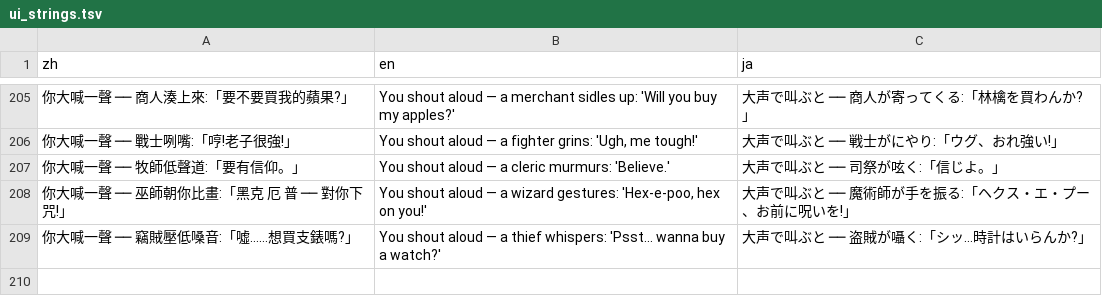
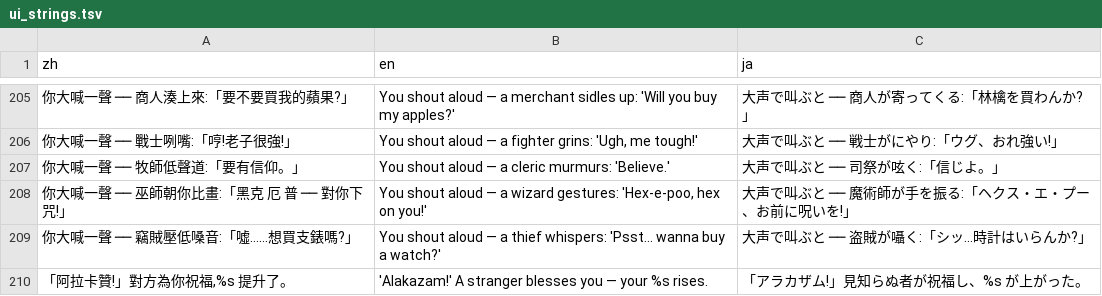
Before and after one commit to wicanr2/u2-cht, a TSV file: translations/ui_strings.tsv, drawn as a sheet; only a part is shown, gaps mark what is left out; the diff names each change by its address in the sheet, - before the commit and + after, or states it on an @@ line.

```diff
--- a/translations/ui_strings.tsv
+++ b/translations/ui_strings.tsv
+row 210: 「阿拉卡贊!」對方為你祝福,%s 提升了。 | 'Alakazam!' A stranger blesses you — your %s rises. | 「アラカザム!」見知らぬ者が祝福し、%s が上がった。
```
Also changed, not shown: 2 other files.
